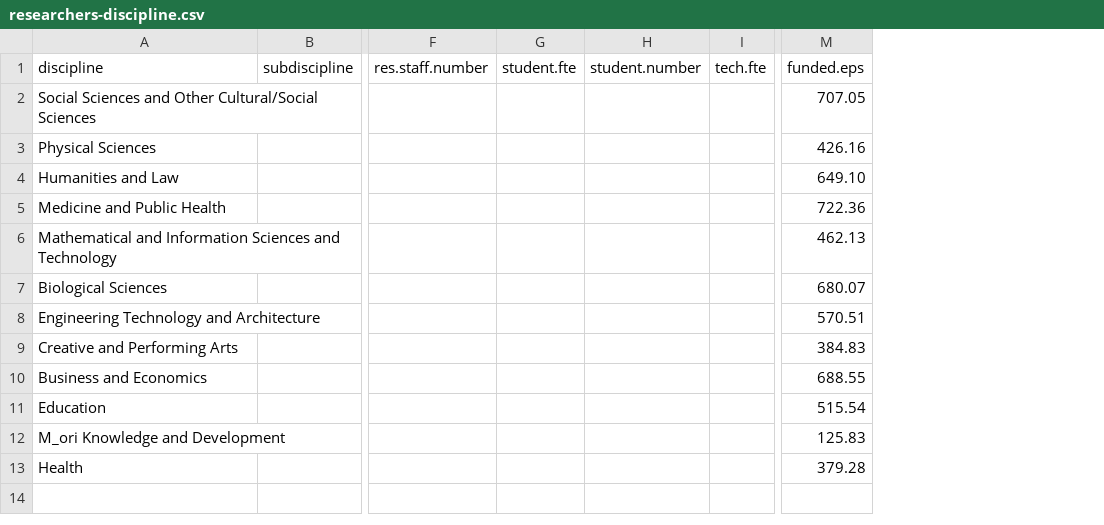
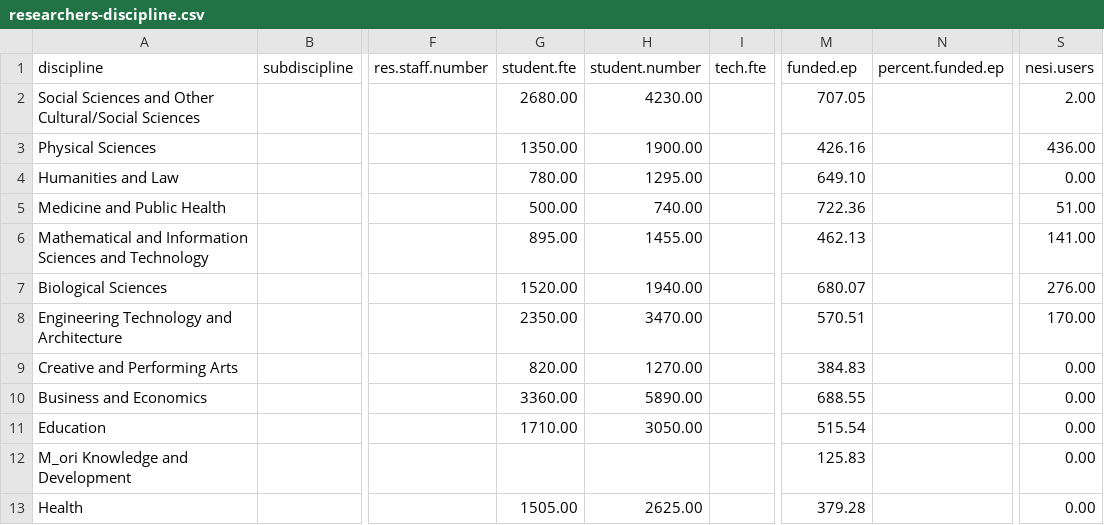
Before and after one commit to kubke/nesi-training, a CSV file: Data-analysis/researchers-discipline.csv, drawn as a sheet; only a part is shown, gaps mark what is left out; removed rows and columns are numbered as before the commit, all else as after; the diff names each change by its address in the sheet, - before the commit and + after, or states it on an @@ line.

```diff
--- a/Data-analysis/researchers-discipline.csv
+++ b/Data-analysis/researchers-discipline.csv
-column G (student.fte), empty
-column H (student.number), empty
+column G (student.fte), rows 2-13: 2680.00 | 1350.00 | 780.00 | 500.00 | 895.00 | 1520.00 | 2350.00 | 820.00 | 3360.00 | 1710.00 |  | 1505.00
+column H (student.number), rows 2-13: 4230.00 | 1900.00 | 1295.00 | 740.00 | 1455.00 | 1940.00 | 3470.00 | 1270.00 | 5890.00 | 3050.00 |  | 2625.00
+column N (percent.funded.ep), empty
+column S (nesi.users), rows 2-13: 2.00 | 436.00 | 0.00 | 51.00 | 141.00 | 276.00 | 170.00 | 0.00 | 0.00 | 0.00 | 0.00 | 0.00
-M1: funded.eps
+M1: funded.ep
```
Also changed, not shown: Data-analysis/rd-2016.csv, Data-analysis/researchers-cris.csv, 9 other files.
